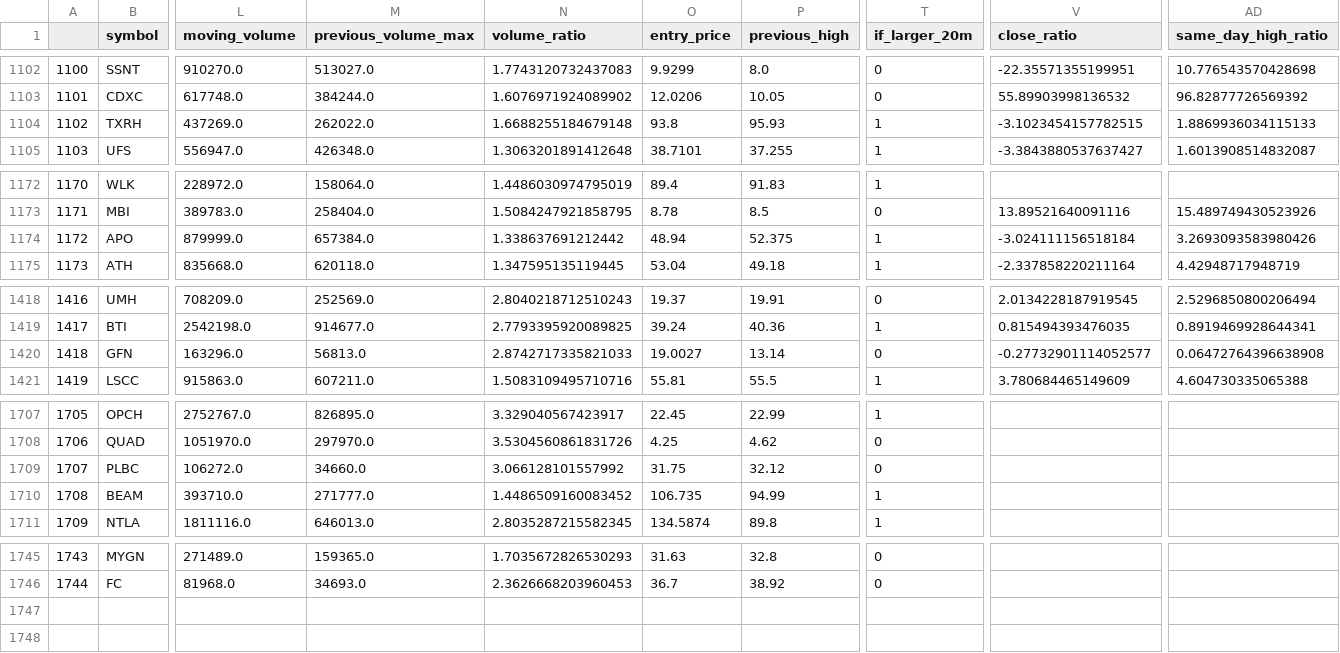
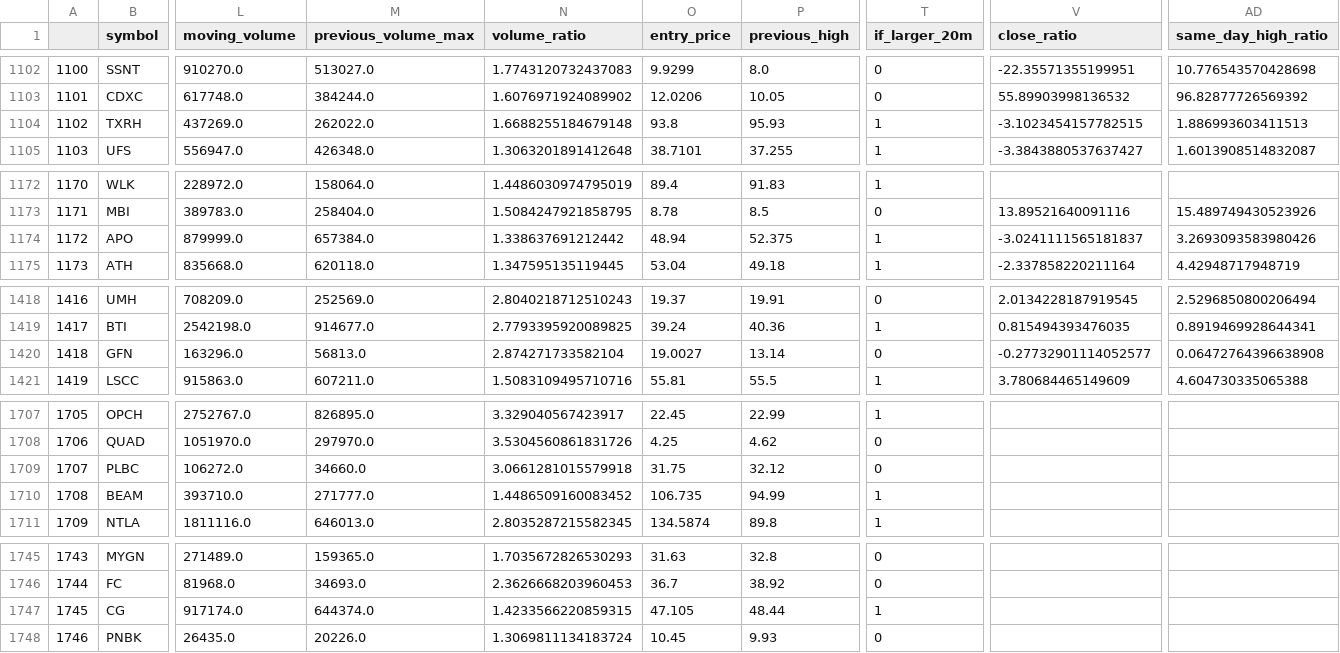
Before and after one commit to atriptoparadise/algo_trading_bot, a CSV file: data/signals.csv, drawn as a sheet; only a part is shown, gaps mark what is left out; rows hold the shown columns only; the diff names each change by its address in the sheet, - before the commit and + after, or states it on an @@ line.

Commit message:
Updated data

```diff
--- a/data/signals.csv
+++ b/data/signals.csv
-AD1104 (same_day_high_ratio): 1.8869936034115133
+AD1104 (same_day_high_ratio): 1.886993603411513
-V1174 (close_ratio): -3.024111156518184
+V1174 (close_ratio): -3.0241111565181837
-N1420 (volume_ratio): 2.8742717335821033
+N1420 (volume_ratio): 2.874271733582104
-N1709 (volume_ratio): 3.066128101557992
+N1709 (volume_ratio): 3.0661281015579918
+row 1747: 1745 | CG | 917174.0 | 644374.0 | 1.4233566220859315 | 47.105 | 48.44 | 1
+row 1748: 1746 | PNBK | 26435.0 | 20226.0 | 1.3069811134183724 | 10.45 | 9.93 | 0
```
Also changed, not shown: 1 other file.
